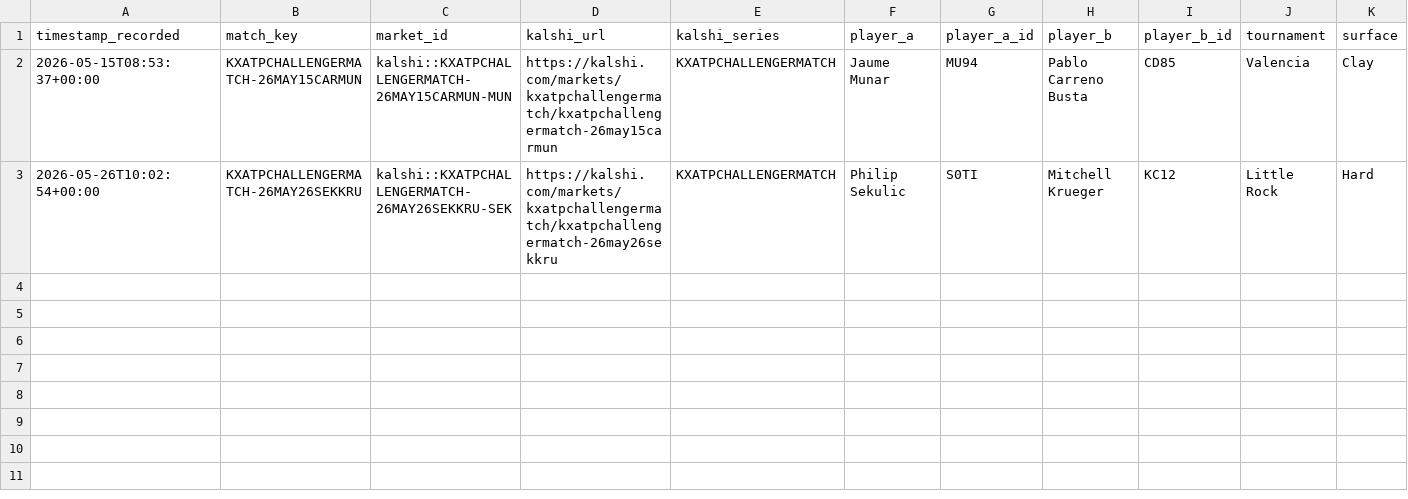
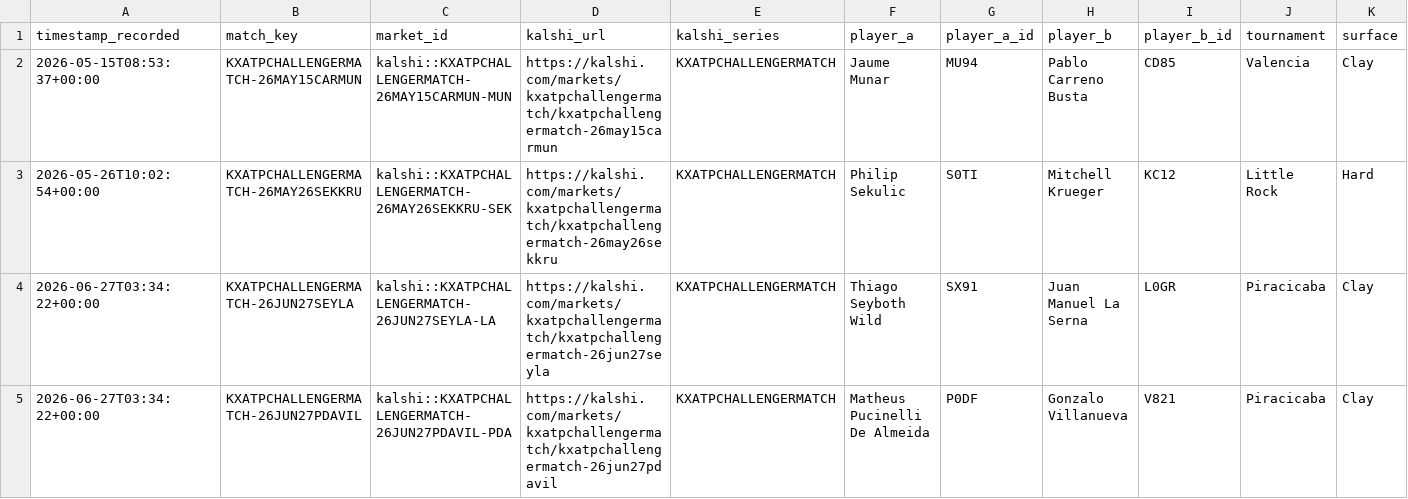
Before and after one commit to TKM6403/tennis-prediction-market, a CSV file: data/paper_trades/pending.csv, drawn as a sheet; only a part is shown; rows hold the shown columns only; the diff names each change by its address in the sheet, - before the commit and + after, or states it on an @@ line.

Commit message:
auto(paper-trader): 2026-06-27T03:35:26Z scan/settle

```diff
--- a/data/paper_trades/pending.csv
+++ b/data/paper_trades/pending.csv
+row 4: 2026-06-27T03:34:22+00:00 | KXATPCHALLENGERMATCH-26JUN27SEYLA | kalshi::KXATPCHALLENGERMATCH-26JUN27SEYLA-LA | https://kalshi.com/markets/kxatpchallengermatch/kxatpchallengermatch-26jun27seyla | KXATPCHALLENGERMATCH | Thiago Seyboth Wild | SX91 | Juan Manuel La Serna | L0GR | Piracicaba | Clay
+row 5: 2026-06-27T03:34:22+00:00 | KXATPCHALLENGERMATCH-26JUN27PDAVIL | kalshi::KXATPCHALLENGERMATCH-26JUN27PDAVIL-PDA | https://kalshi.com/markets/kxatpchallengermatch/kxatpchallengermatch-26jun27pdavil | KXATPCHALLENGERMATCH | Matheus Pucinelli De Almeida | P0DF | Gonzalo Villanueva | V821 | Piracicaba | Clay
```
Also changed, not shown: 4 other files.
